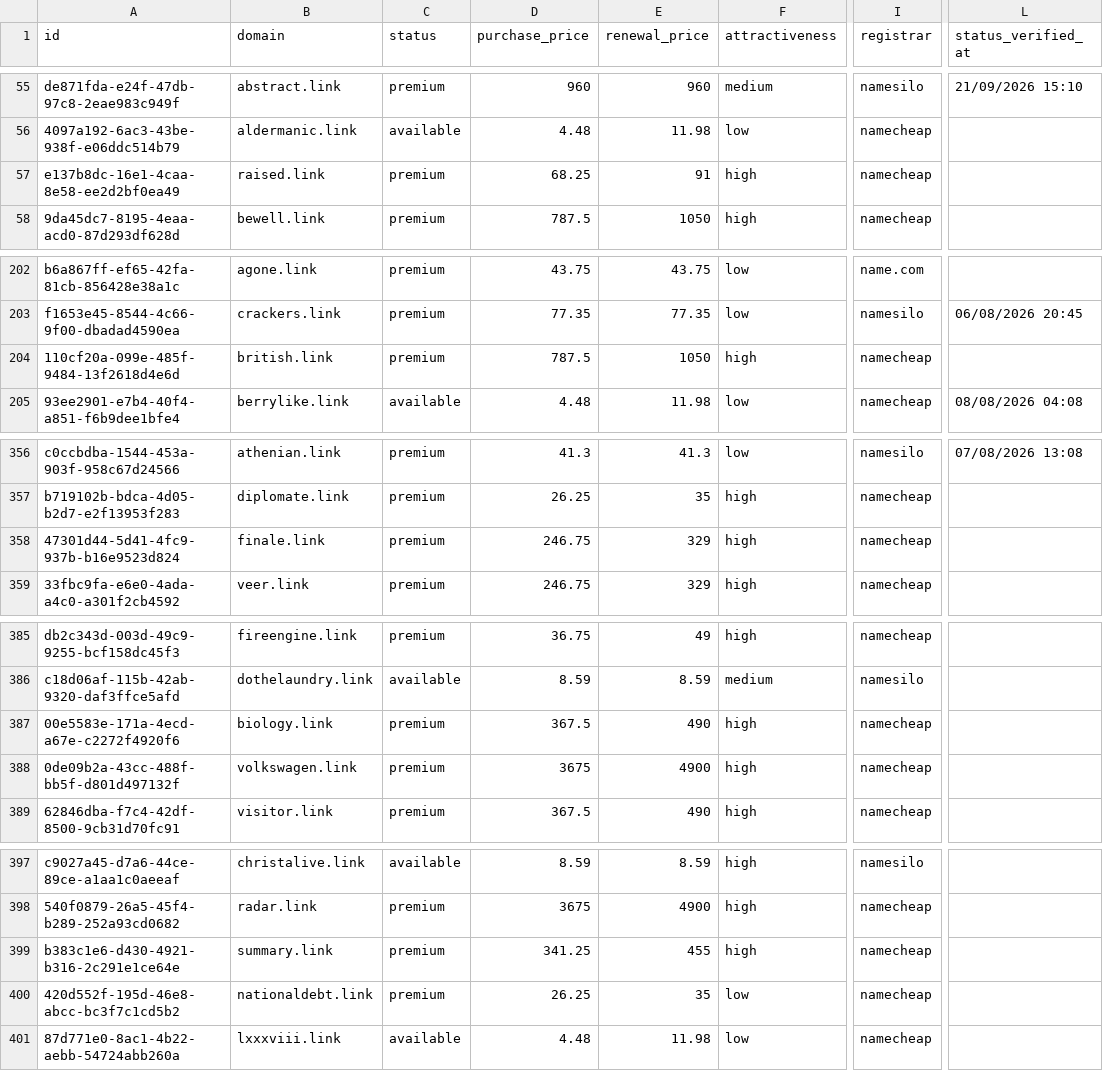
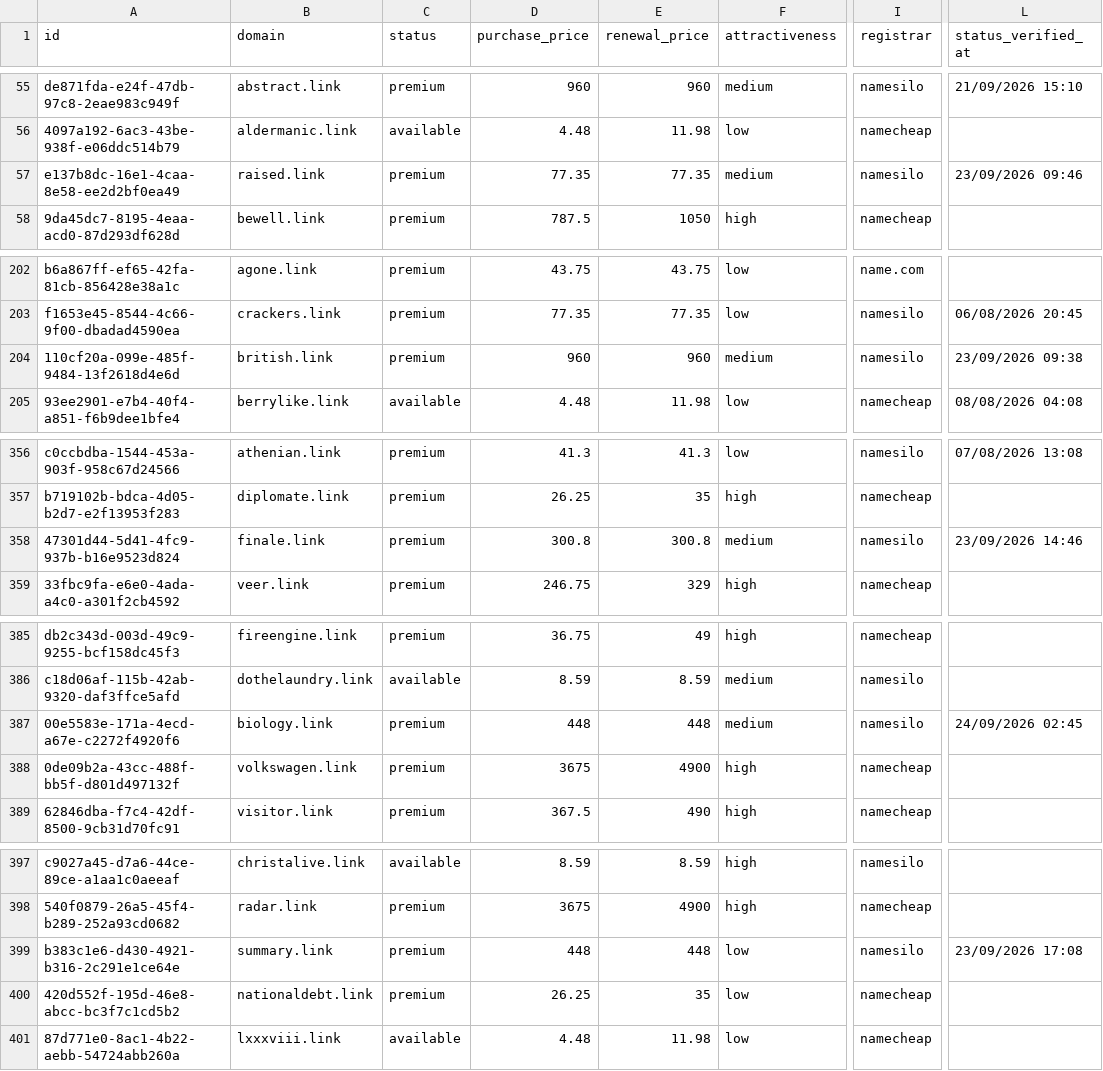
Before and after one commit to UniqueDomains/link-oneword-domains, a CSV file: link.csv, drawn as a sheet; only a part is shown, gaps mark what is left out; the diff covers the shown part only; the diff names each change by its address in the sheet, - before the commit and + after, or states it on an @@ line.

```diff
--- a/link.csv
+++ b/link.csv
-D57 (purchase_price): 68.25
+D57 (purchase_price): 77.35
-E57 (renewal_price): 91
+E57 (renewal_price): 77.35
-F57 (attractiveness): high
+F57 (attractiveness): medium
-I57 (registrar): namecheap
+I57 (registrar): namesilo
-L57 (status_verified_at): (empty)
+L57 (status_verified_at): 23/09/2026 09:46
-D204 (purchase_price): 787.5
+D204 (purchase_price): 960
-E204 (renewal_price): 1050
+E204 (renewal_price): 960
-F204 (attractiveness): high
+F204 (attractiveness): medium
-I204 (registrar): namecheap
+I204 (registrar): namesilo
-L204 (status_verified_at): (empty)
+L204 (status_verified_at): 23/09/2026 09:38
-D358 (purchase_price): 246.75
+D358 (purchase_price): 300.8
-E358 (renewal_price): 329
+E358 (renewal_price): 300.8
-F358 (attractiveness): high
+F358 (attractiveness): medium
-I358 (registrar): namecheap
+I358 (registrar): namesilo
-L358 (status_verified_at): (empty)
+L358 (status_verified_at): 23/09/2026 14:46
-D387 (purchase_price): 367.5
+D387 (purchase_price): 448
-E387 (renewal_price): 490
+E387 (renewal_price): 448
-F387 (attractiveness): high
+F387 (attractiveness): medium
-I387 (registrar): namecheap
+I387 (registrar): namesilo
-L387 (status_verified_at): (empty)
+L387 (status_verified_at): 24/09/2026 02:45
-D399 (purchase_price): 341.25
+D399 (purchase_price): 448
-E399 (renewal_price): 455
+E399 (renewal_price): 448
-F399 (attractiveness): high
+F399 (attractiveness): low
-I399 (registrar): namecheap
+I399 (registrar): namesilo
-L399 (status_verified_at): (empty)
+L399 (status_verified_at): 23/09/2026 17:08
```
Also changed, not shown: 1 added row, 1 removed row and 116 edited cells elsewhere in this file, 4 other files.
